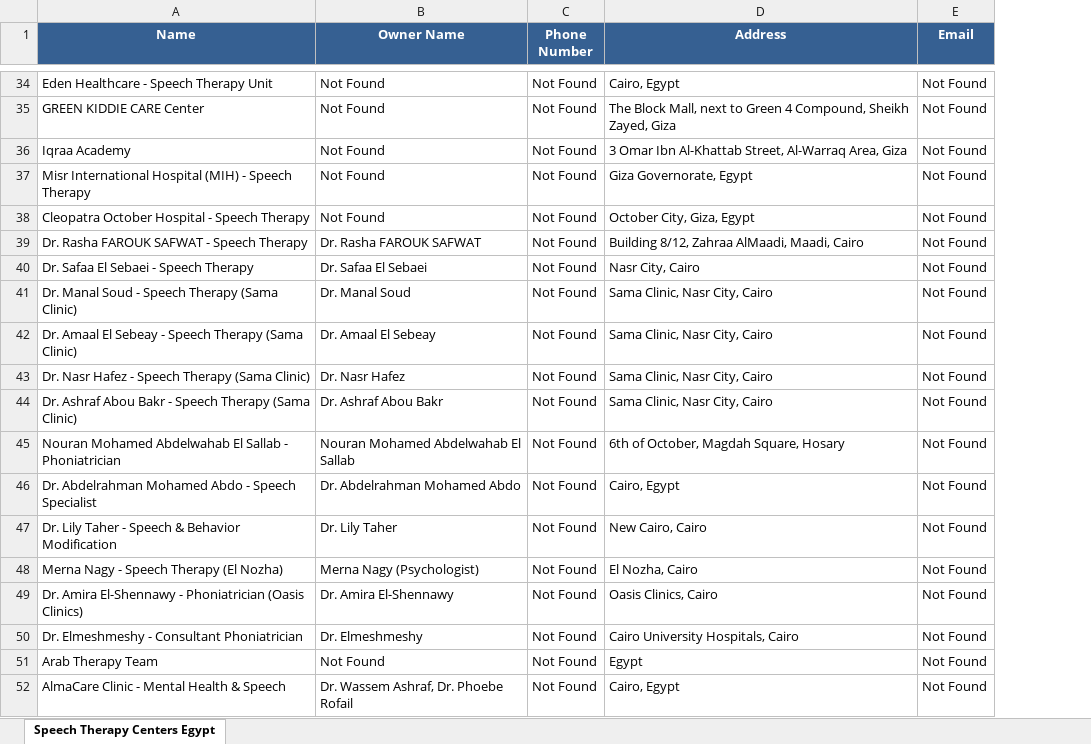
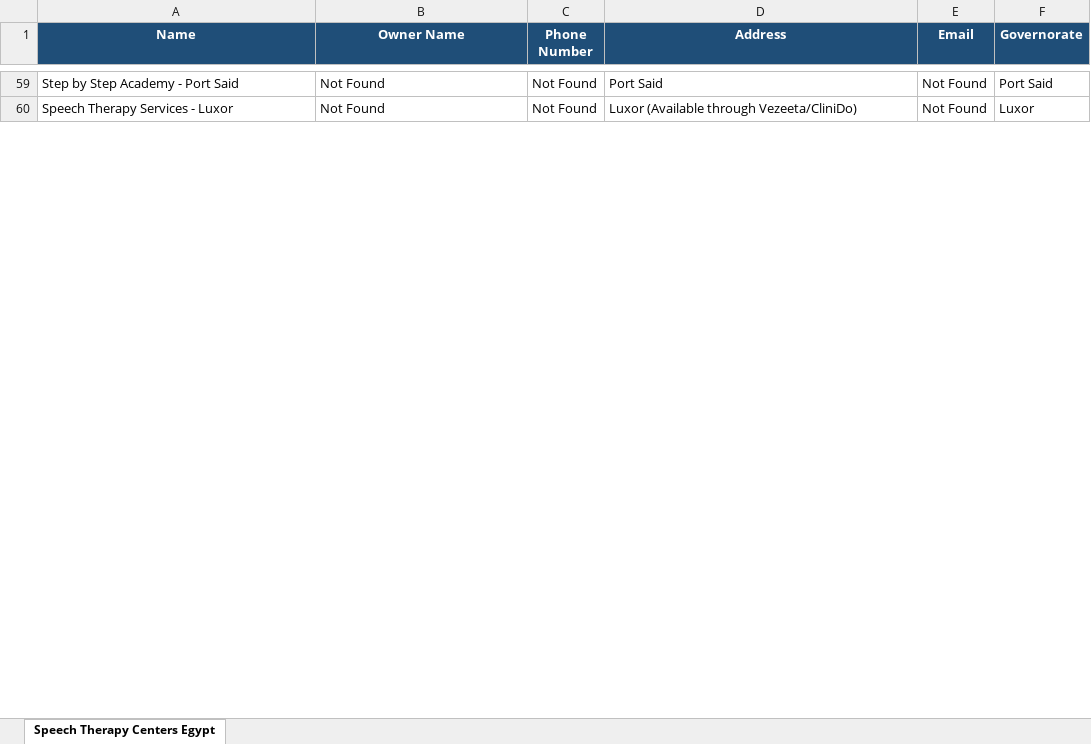
Before and after one commit to aliezzo99/Promo-Code-Management-System, an Excel workbook: Speech_Therapy_Centers_Egypt.xlsx, sheet Speech Therapy Centers Egypt, drawn as a sheet; only a part is shown, gaps mark what is left out; values as stored, in another font and other column widths than the file's, no borders; removed rows and columns are numbered as before the commit, all else as after; the diff covers the shown part only; the diff names each change by its address in the sheet, - before the commit and + after, or states it on an @@ line.

```diff
--- a/Speech_Therapy_Centers_Egypt.xlsx (sheet Speech Therapy Centers Egypt)
+++ b/Speech_Therapy_Centers_Egypt.xlsx (sheet Speech Therapy Centers Egypt)
+column F (Governorate), rows 59-60: Port Said | Luxor
-A1:E1 fill: #366092
+A1:E1 fill: #1F4E78
-A59 (Name): Eden Healthcare - Speech Therapy Unit
+A59 (Name): Step by Step Academy - Port Said
-D59 (Address): Cairo, Egypt
+D59 (Address): Port Said
-row 35: GREEN KIDDIE CARE Center | Not Found | Not Found | The Block Mall, next to Green 4 Compound, Sheikh Zayed, Giza | Not Found
@@ row 36 moved to row 44: Iqraa Academy @@
-row 37: Misr International Hospital (MIH) - Speech Therapy | Not Found | Not Found | Giza Governorate, Egypt | Not Found
-A60 (Name): Cleopatra October Hospital - Speech Therapy
+A60 (Name): Speech Therapy Services - Luxor
-D60 (Address): October City, Giza, Egypt
+D60 (Address): Luxor (Available through Vezeeta/CliniDo)
-row 39: Dr. Rasha FAROUK SAFWAT - Speech Therapy | Dr. Rasha FAROUK SAFWAT | Not Found | Building 8/12, Zahraa AlMaadi, Maadi, Cairo | Not Found
-row 40: Dr. Safaa El Sebaei - Speech Therapy | Dr. Safaa El Sebaei | Not Found | Nasr City, Cairo | Not Found
-row 41: Dr. Manal Soud - Speech Therapy (Sama Clinic) | Dr. Manal Soud | Not Found | Sama Clinic, Nasr City, Cairo | Not Found
-row 42: Dr. Amaal El Sebeay - Speech Therapy (Sama Clinic) | Dr. Amaal El Sebeay | Not Found | Sama Clinic, Nasr City, Cairo | Not Found
-row 43: Dr. Nasr Hafez - Speech Therapy (Sama Clinic) | Dr. Nasr Hafez | Not Found | Sama Clinic, Nasr City, Cairo | Not Found
-row 44: Dr. Ashraf Abou Bakr - Speech Therapy (Sama Clinic) | Dr. Ashraf Abou Bakr | Not Found | Sama Clinic, Nasr City, Cairo | Not Found
-row 45: Nouran Mohamed Abdelwahab El Sallab - Phoniatrician | Nouran Mohamed Abdelwahab El Sallab | Not Found | 6th of October, Magdah Square, Hosary | Not Found
-row 46: Dr. Abdelrahman Mohamed Abdo - Speech Specialist | Dr. Abdelrahman Mohamed Abdo | Not Found | Cairo, Egypt | Not Found
-row 47: Dr. Lily Taher - Speech & Behavior Modification | Dr. Lily Taher | Not Found | New Cairo, Cairo | Not Found
@@ row 48 moved to row 31: Merna Nagy - Speech Therapy (El Nozha) @@
-row 49: Dr. Amira El-Shennawy - Phoniatrician (Oasis Clinics) | Dr. Amira El-Shennawy | Not Found | Oasis Clinics, Cairo | Not Found
-row 50: Dr. Elmeshmeshy - Consultant Phoniatrician | Dr. Elmeshmeshy | Not Found | Cairo University Hospitals, Cairo | Not Found
-row 51: Arab Therapy Team | Not Found | Not Found | Egypt | Not Found
-row 52: AlmaCare Clinic - Mental Health & Speech | Dr. Wassem Ashraf, Dr. Phoebe Rofail | Not Found | Cairo, Egypt | Not Found
```
Also changed, not shown: 40 added rows, 22 removed rows, 3 moved rows and 25 edited cells elsewhere in this sheet.
